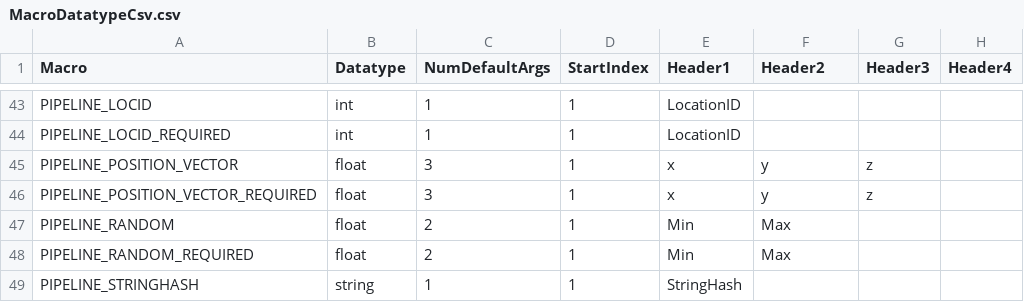
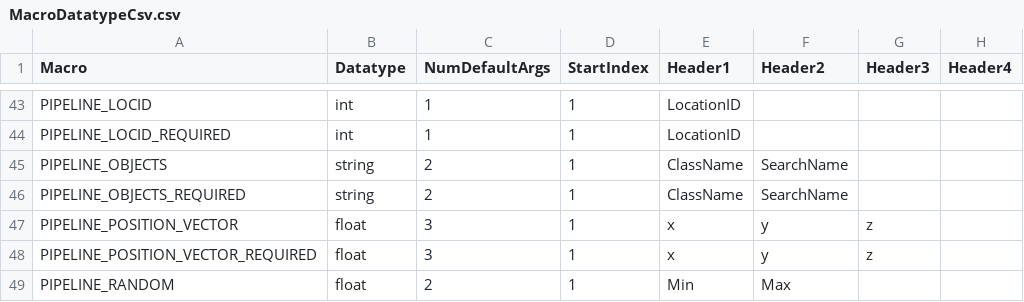
Before and after one commit to voymasa/XmlEditorTool, a CSV file: XmlEditorTool/Resources/MacroDatatypeCsv.csv, drawn as a sheet; only a part is shown, gaps mark what is left out; the shorter side is filled out with more unchanged rows; the diff names each change by its address in the sheet, - before the commit and + after, or states it on an @@ line.

Commit message:
Added the PIPELINE_OBJECTS and PIPELINE_OBJECTS_REQUIRED info into the macro csv

```diff
--- a/XmlEditorTool/Resources/MacroDatatypeCsv.csv
+++ b/XmlEditorTool/Resources/MacroDatatypeCsv.csv
+row 45: PIPELINE_OBJECTS | string | 2 | 1 | ClassName | SearchName
+row 46: PIPELINE_OBJECTS_REQUIRED | string | 2 | 1 | ClassName | SearchName
```
